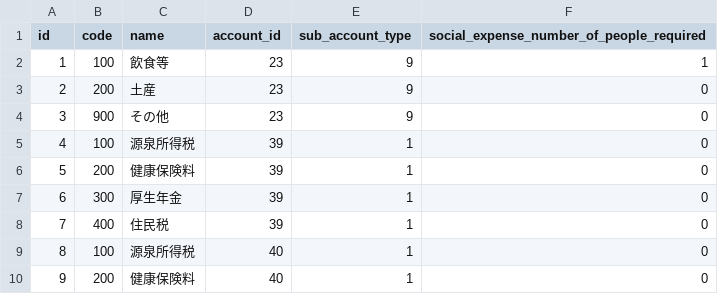
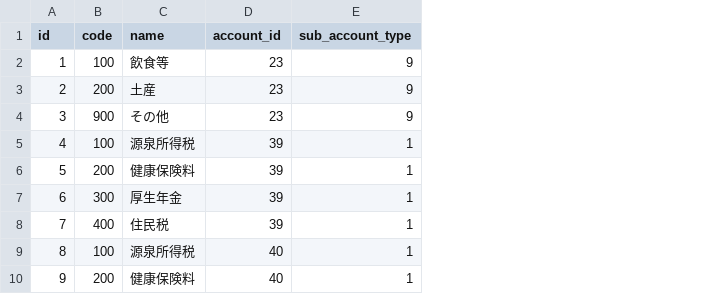
Before and after one commit to hybitz/hyacc, a CSV file: config/first_boot/sub_accounts.csv, drawn as a sheet; only a part is shown; the diff names each change by its address in the sheet, - before the commit and + after, or states it on an @@ line.

```diff
--- a/config/first_boot/sub_accounts.csv
+++ b/config/first_boot/sub_accounts.csv
-column F, rows 1-10: social_expense_number_of_people_required | 1 | 0 | 0 | 0 | 0 | 0 | 0 | 0 | 0
```
Also changed, not shown: 10 other files.
